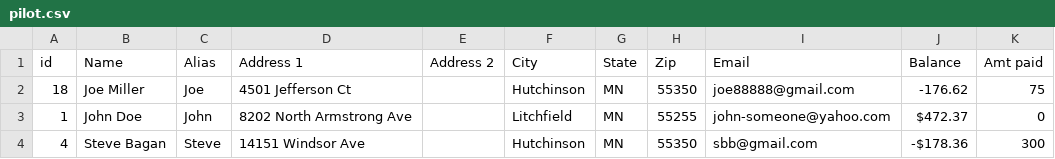
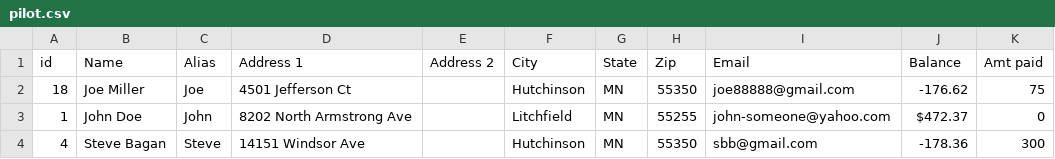
Before and after one commit to joeeltgroth/airplane-club-billing, a CSV file: data/pilot.csv, drawn as a sheet.

Commit message:
Create class for pilot

```diff
--- a/data/pilot.csv
+++ b/data/pilot.csv
@@ -3,2 +3,2 @@ id,Name,Alias,Address 1,Address 2,City,State,Zip,Email,Balance,Amt paid
 1,John Doe,John,8202 North Armstrong Ave,,Litchfield,MN,55255,john-someone@yahoo.com,$472.37,0
-4,Steve Bagan,Steve,14151 Windsor Ave,,Hutchinson,MN,55350,sbb@gmail.com,-$178.36,300
+4,Steve Bagan,Steve,14151 Windsor Ave,,Hutchinson,MN,55350,sbb@gmail.com,-178.36,300
```
Also changed, not shown: data/pilot_log.csv, 4 other files.
